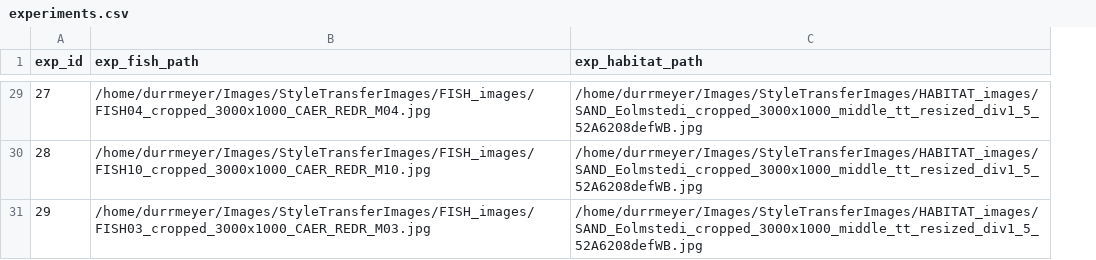
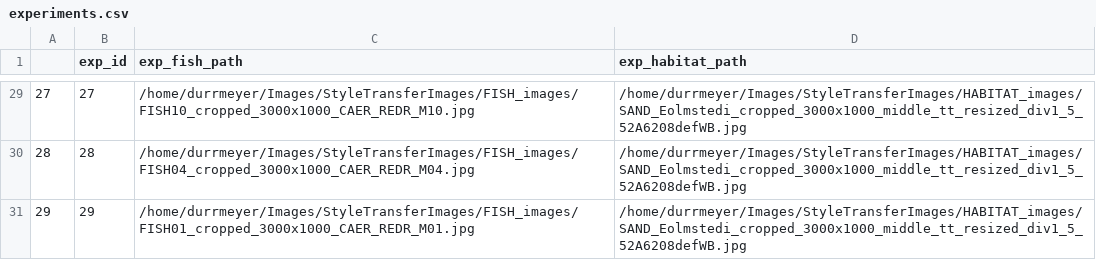
Before and after one commit to alexdurrm/CEFE_Darter, a CSV file: Results/NST_metrics/experiments.csv, drawn as a sheet; only a part is shown, gaps mark what is left out; addresses are those after the commit; the diff covers the shown part only; the diff names each change by its address in the sheet, - before the commit and + after, or states it on an @@ line.

Commit message:
debugs and store results

```diff
--- a/Results/NST_metrics/experiments.csv
+++ b/Results/NST_metrics/experiments.csv
+column A, rows 29-31: 27 | 28 | 29
-C29 (exp_fish_path): /home/durrmeyer/Images/StyleTransferImages/FISH_images/FISH04_cropped_3000x1000_CAER_REDR_M04.jpg
+C29 (exp_fish_path): /home/durrmeyer/Images/StyleTransferImages/FISH_images/FISH10_cropped_3000x1000_CAER_REDR_M10.jpg
-C30 (exp_fish_path): /home/durrmeyer/Images/StyleTransferImages/FISH_images/FISH10_cropped_3000x1000_CAER_REDR_M10.jpg
+C30 (exp_fish_path): /home/durrmeyer/Images/StyleTransferImages/FISH_images/FISH04_cropped_3000x1000_CAER_REDR_M04.jpg
-C31 (exp_fish_path): /home/durrmeyer/Images/StyleTransferImages/FISH_images/FISH03_cropped_3000x1000_CAER_REDR_M03.jpg
+C31 (exp_fish_path): /home/durrmeyer/Images/StyleTransferImages/FISH_images/FISH01_cropped_3000x1000_CAER_REDR_M01.jpg
```
Also changed, not shown: 47 edited cells elsewhere in this file, 15 other files.
